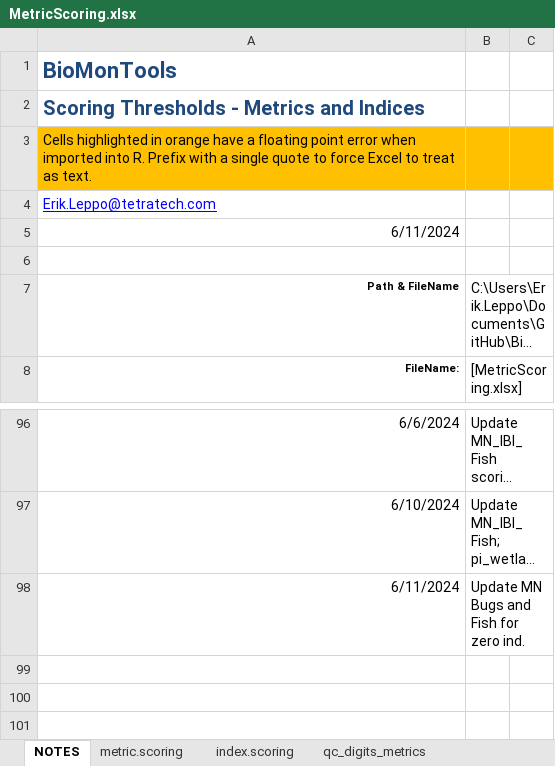
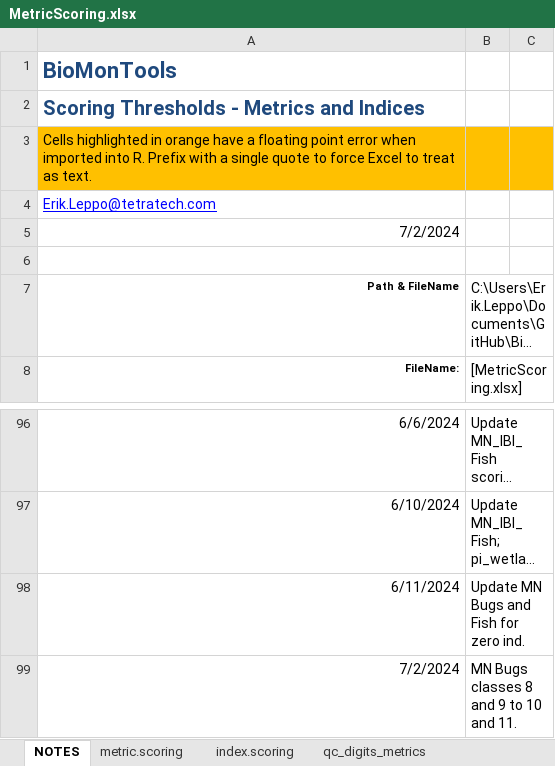
Before and after one commit to leppott/BioMonTools, an Excel workbook: inst/extdata/MetricScoring.xlsx, sheet NOTES, drawn as a sheet; only a part is shown, gaps mark what is left out; long unchanged cells end in …; values as stored, in another font and other column widths than the file's, no borders; table styles not drawn; the diff names each change by its address in the sheet, - before the commit and + after, or states it on an @@ line.

```diff
--- a/inst/extdata/MetricScoring.xlsx (sheet NOTES)
+++ b/inst/extdata/MetricScoring.xlsx (sheet NOTES)
-A5: 6/11/2024
+A5: 7/2/2024
+row 99: 7/2/2024 | MN Bugs classes 8 and 9 to 10 and 11.
```
Also changed, not shown: sheet metric.scoring, sheet index.scoring, hidden cells, 5 other files.
